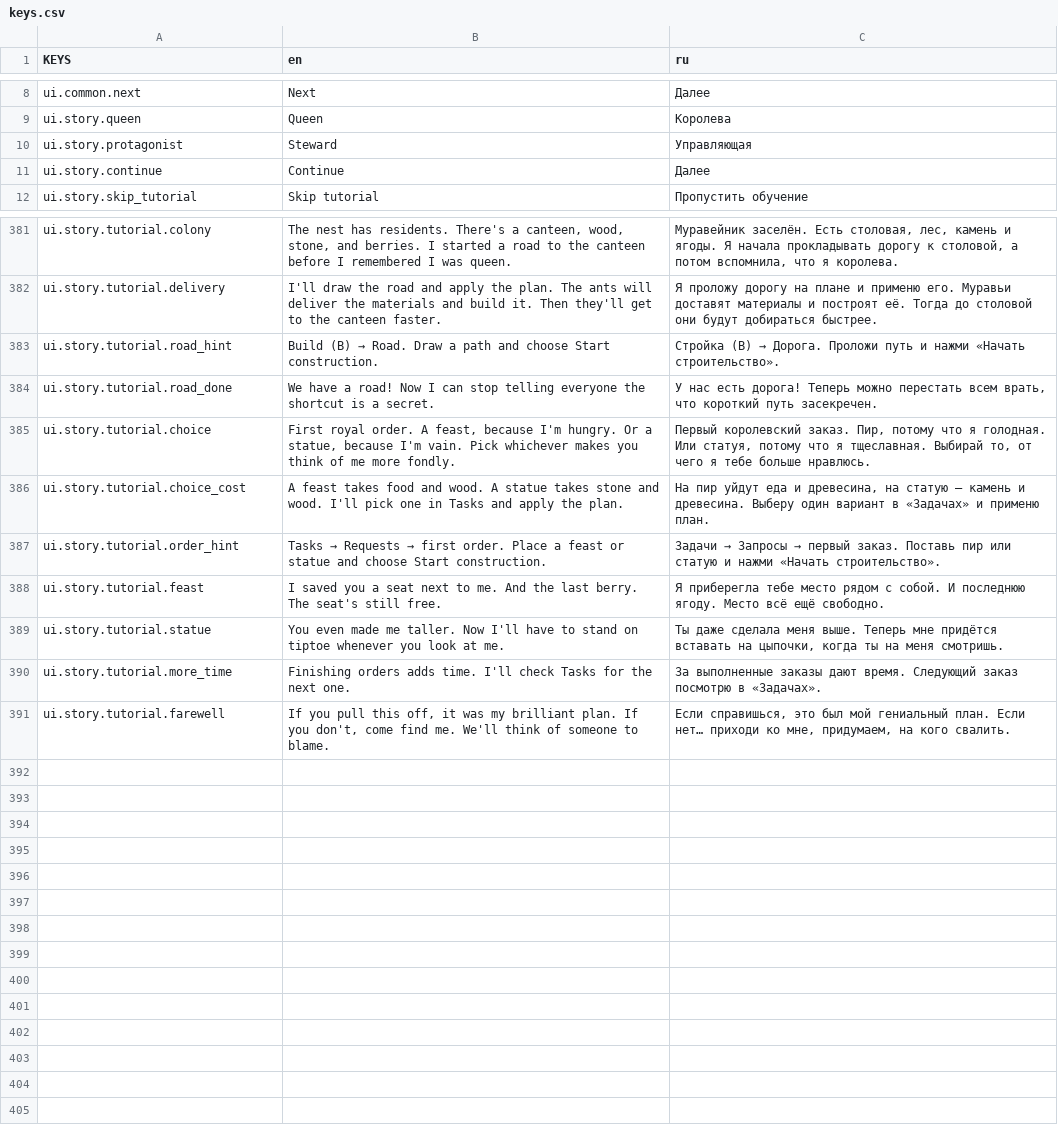
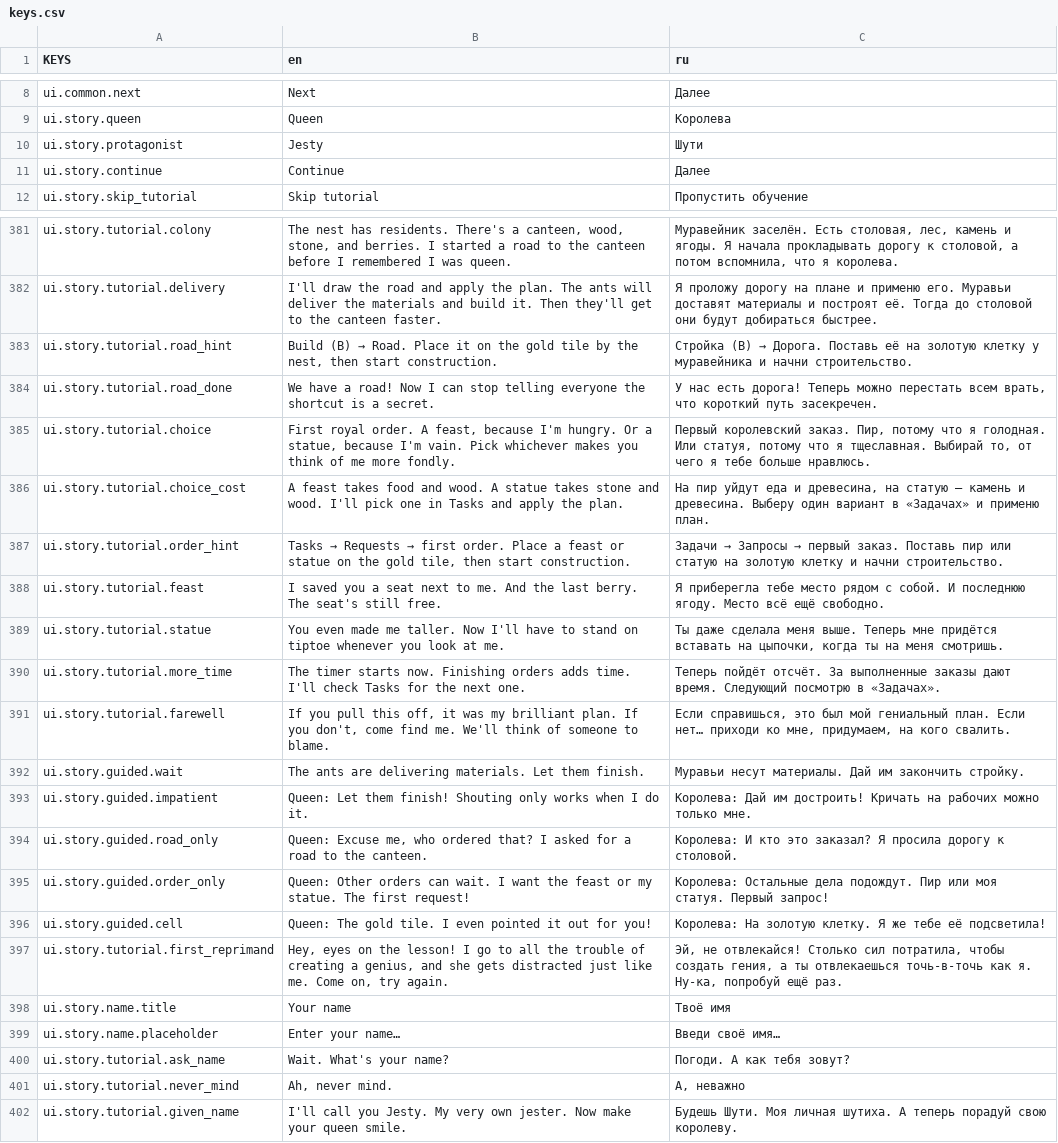
Before and after one commit to Vtorye/Proximity_Archipelago, a CSV file: language/keys.csv, drawn as a sheet; only a part is shown, gaps mark what is left out.

```diff
--- a/language/keys.csv
+++ b/language/keys.csv
@@ -9,3 +9,3 @@ ui.common.next,Next,Далее
 ui.story.queen,Queen,Королева
-ui.story.protagonist,Steward,Управляющая
+ui.story.protagonist,Jesty,Шути
 ui.story.continue,Continue,Далее
@@ -382,3 +382,3 @@ ui.story.tutorial.colony,"The nest has residents. There's a canteen, wood, stone
 ui.story.tutorial.delivery,"I'll draw the road and apply the plan. The ants will deliver the materials and build it. Then they'll get to the canteen faster.","Я проложу дорогу на плане и применю его. Муравьи доставят материалы и построят её. Тогда до столовой они будут добираться быстрее."
-ui.story.tutorial.road_hint,"Build (B) → Road. Draw a path and choose Start construction.","Стройка (B) → Дорога. Проложи путь и нажми «Начать строительство»."
+ui.story.tutorial.road_hint,"Build (B) → Road. Place it on the gold tile by the nest, then start construction.","Стройка (B) → Дорога. Поставь её на золотую клетку у муравейника и начни строительство."
 ui.story.tutorial.road_done,"We have a road! Now I can stop telling everyone the shortcut is a secret.","У нас есть дорога! Теперь можно перестать всем врать, что короткий путь засекречен."
@@ -386,6 +386,17 @@ ui.story.tutorial.choice,"First royal order. A feast, because I'm hungry. Or a s
 ui.story.tutorial.choice_cost,"A feast takes food and wood. A statue takes stone and wood. I'll pick one in Tasks and apply the plan.","На пир уйдут еда и древесина, на статую — камень и древесина. Выберу один вариант в «Задачах» и применю план."
-ui.story.tutorial.order_hint,"Tasks → Requests → first order. Place a feast or statue and choose Start construction.","Задачи → Запросы → первый заказ. Поставь пир или статую и нажми «Начать строительство»."
+ui.story.tutorial.order_hint,"Tasks → Requests → first order. Place a feast or statue on the gold tile, then start construction.","Задачи → Запросы → первый заказ. Поставь пир или статую на золотую клетку и начни строительство."
 ui.story.tutorial.feast,"I saved you a seat next to me. And the last berry. The seat's still free.","Я приберегла тебе место рядом с собой. И последнюю ягоду. Место всё ещё свободно."
 ui.story.tutorial.statue,"You even made me taller. Now I'll have to stand on tiptoe whenever you look at me.","Ты даже сделала меня выше. Теперь мне придётся вставать на цыпочки, когда ты на меня смотришь."
-ui.story.tutorial.more_time,"Finishing orders adds time. I'll check Tasks for the next one.","За выполненные заказы дают время. Следующий заказ посмотрю в «Задачах»."
+ui.story.tutorial.more_time,"The timer starts now. Finishing orders adds time. I'll check Tasks for the next one.","Теперь пойдёт отсчёт. За выполненные заказы дают время. Следующий посмотрю в «Задачах»."
 ui.story.tutorial.farewell,"If you pull this off, it was my brilliant plan. If you don't, come find me. We'll think of someone to blame.","Если справишься, это был мой гениальный план. Если нет… приходи ко мне, придумаем, на кого свалить."
+ui.story.guided.wait,"The ants are delivering materials. Let them finish.","Муравьи несут материалы. Дай им закончить стройку."
+ui.story.guided.impatient,"Queen: Let them finish! Shouting only works when I do it.","Королева: Дай им достроить! Кричать на рабочих можно только мне."
+ui.story.guided.road_only,"Queen: Excuse me, who ordered that? I asked for a road to the canteen.","Королева: И кто это заказал? Я просила дорогу к столовой."
+ui.story.guided.order_only,"Queen: Other orders can wait. I want the feast or my statue. The first request!","Королева: Остальные дела подождут. Пир или моя статуя. Первый запрос!"
+ui.story.guided.cell,"Queen: The gold tile. I even pointed it out for you!","Королева: На золотую клетку. Я же тебе её подсветила!"
+ui.story.tutorial.first_reprimand,"Hey, eyes on the lesson! I go to all the trouble of creating a genius, and she gets distracted just like me. Come on, try again.","Эй, не отвлекайся! Столько сил потратила, чтобы создать гения, а ты отвлекаешься точь-в-точь как я. Ну-ка, попробуй ещё раз."
+ui.story.name.title,"Your name","Твоё имя"
+ui.story.name.placeholder,"Enter your name…","Введи своё имя…"
+ui.story.tutorial.ask_name,"Wait. What's your name?","Погоди. А как тебя зовут?"
+ui.story.tutorial.never_mind,"Ah, never mind.","А, неважно"
+ui.story.tutorial.given_name,"I'll call you Jesty. My very own jester. Now make your queen smile.","Будешь Шути. Моя личная шутиха. А теперь порадуй свою королеву."
```
Also changed, not shown: 34 other files.
